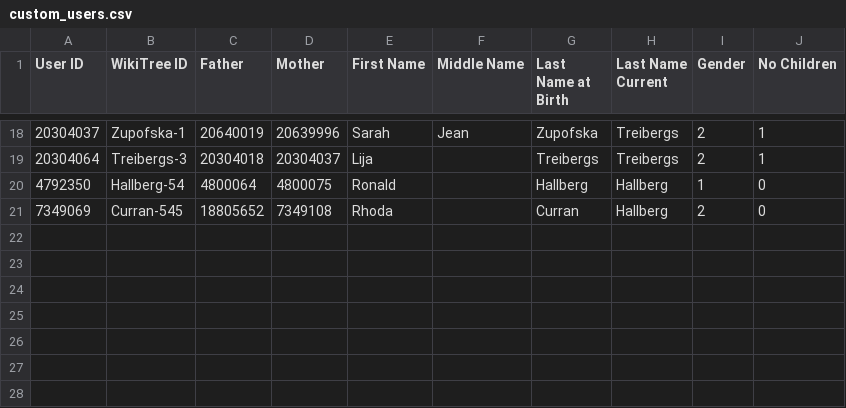
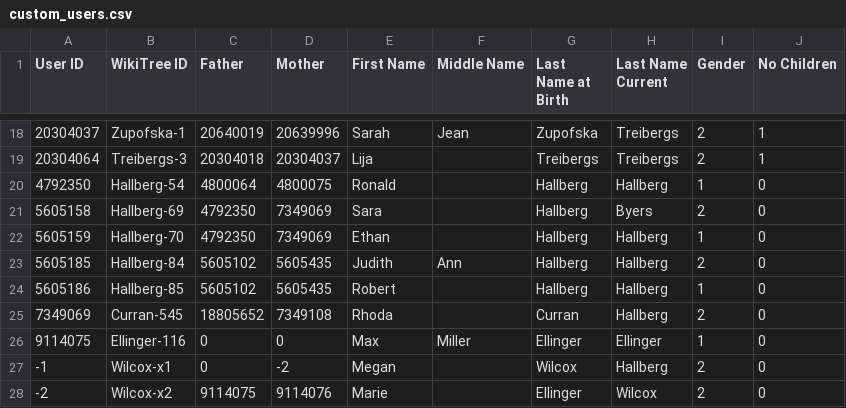
Before and after one commit to sligocki/wikitree, a CSV file: data/custom_users.csv, drawn as a sheet; only a part is shown, gaps mark what is left out; the diff names each change by its address in the sheet, - before the commit and + after, or states it on an @@ line.

Commit message:
Add more custom people (for connection)

```diff
--- a/data/custom_users.csv
+++ b/data/custom_users.csv
+row 21: 5605158 | Hallberg-69 | 4792350 | 7349069 | Sara |  | Hallberg | Byers | 2 | 0
+row 22: 5605159 | Hallberg-70 | 4792350 | 7349069 | Ethan |  | Hallberg | Hallberg | 1 | 0
+row 23: 5605185 | Hallberg-84 | 5605102 | 5605435 | Judith | Ann | Hallberg | Hallberg | 2 | 0
+row 24: 5605186 | Hallberg-85 | 5605102 | 5605435 | Robert |  | Hallberg | Hallberg | 1 | 0
+row 26: 9114075 | Ellinger-116 | 0 | 0 | Max | Miller | Ellinger | Ellinger | 1 | 0
+row 27: -1 | Wilcox-x1 | 0 | -2 | Megan |  | Wilcox | Hallberg | 2 | 0
+row 28: -2 | Wilcox-x2 | 9114075 | 9114076 | Marie |  | Ellinger | Wilcox | 2 | 0
```
Also changed, not shown: data/custom_marriages.csv.
